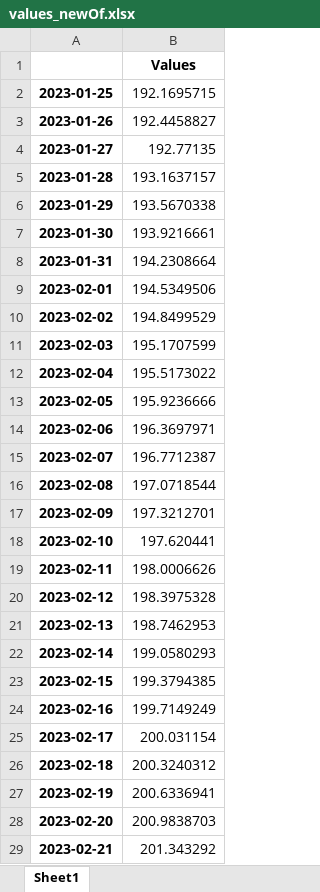
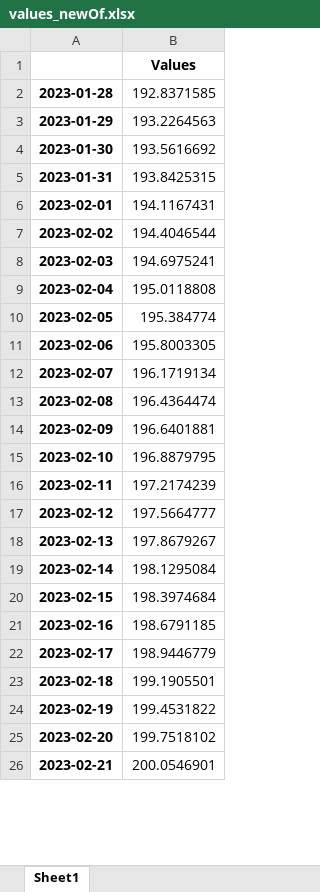
Before and after one commit to Rodrigo-Gramajo/PredictDolar, an Excel workbook: data/xlsx/values_newOf.xlsx, sheet Sheet1, drawn as a sheet; only a part is shown; values as stored, in another font and other column widths than the file's, no borders; removed rows and columns are numbered as before the commit, all else as after; the diff covers the shown part only; the diff names each change by its address in the sheet, - before the commit and + after, or states it on an @@ line.

```diff
--- a/data/xlsx/values_newOf.xlsx (sheet Sheet1)
+++ b/data/xlsx/values_newOf.xlsx (sheet Sheet1)
-row 2: 2023-01-25 | 192.1695715
-row 3: 2023-01-26 | 192.4458827
-row 4: 2023-01-27 | 192.77135
-B2: 193.1637157
+B2: 192.8371585
-B3: 193.5670338
+B3: 193.2264563
-B4: 193.9216661
+B4: 193.5616692
-B5: 194.2308664
+B5: 193.8425315
-B6: 194.5349506
+B6: 194.1167431
-B7: 194.8499529
+B7: 194.4046544
-B8: 195.1707599
+B8: 194.6975241
-B9: 195.5173022
+B9: 195.0118808
-B10: 195.9236666
+B10: 195.384774
-B11: 196.3697971
+B11: 195.8003305
-B12: 196.7712387
+B12: 196.1719134
-B13: 197.0718544
+B13: 196.4364474
-B14: 197.3212701
+B14: 196.6401881
-B15: 197.620441
+B15: 196.8879795
-B16: 198.0006626
+B16: 197.2174239
-B17: 198.3975328
+B17: 197.5664777
-B18: 198.7462953
+B18: 197.8679267
-B19: 199.0580293
+B19: 198.1295084
-B20: 199.3794385
+B20: 198.3974684
-B21: 199.7149249
+B21: 198.6791185
-B22: 200.031154
+B22: 198.9446779
-B23: 200.3240312
+B23: 199.1905501
-B24: 200.6336941
+B24: 199.4531822
-B25: 200.9838703
+B25: 199.7518102
-B26: 201.343292
+B26: 200.0546901
```
Also changed, not shown: 3 added rows and 63 edited cells elsewhere in this sheet, data/xlsx/PreciosBlue.xlsx, data/xlsx/PreciosOF.xlsx, 42 other files.
